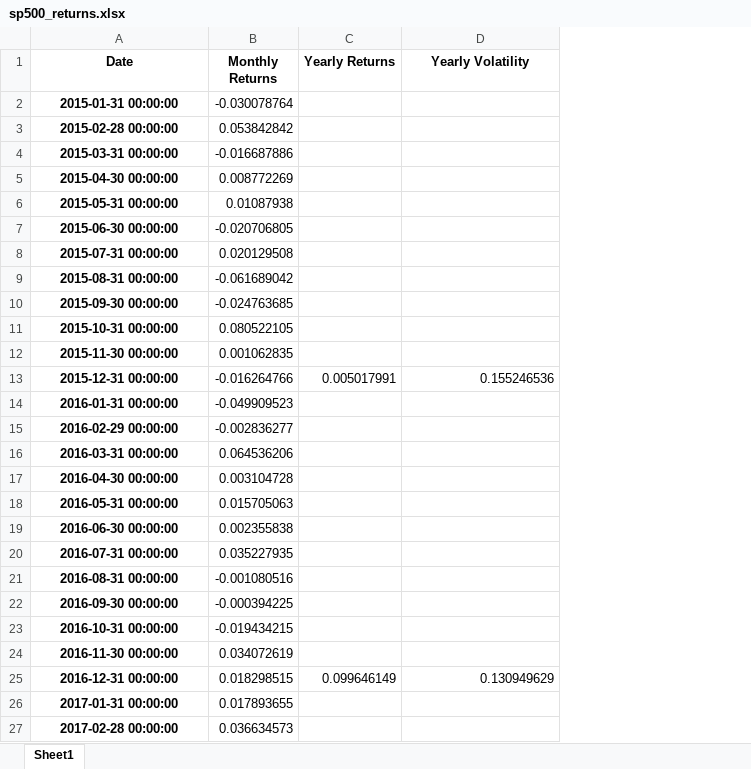
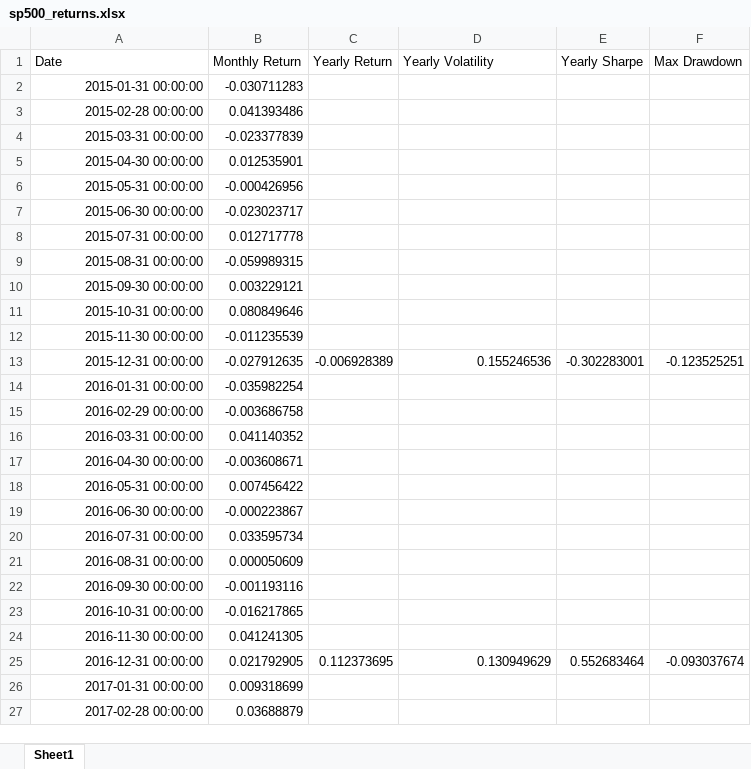
Before and after one commit to ejespinal2/S-PDashboard, an Excel workbook: sp500_returns.xlsx, sheet Sheet1, drawn as a sheet; only a part is shown; values as stored, in another font and other column widths than the file's, no borders; removed rows and columns are numbered as before the commit, all else as after; the diff covers the shown part only; the diff names each change by its address in the sheet, - before the commit and + after, or states it on an @@ line.

Commit message:
Revamped code and algorithm with a ridge regression model. Added new metrics that better represent the data I wanted to research. New figures here as well. Updates to come on Tableau and Power BI

```diff
--- a/sp500_returns.xlsx (sheet Sheet1)
+++ b/sp500_returns.xlsx (sheet Sheet1)
-column B (Monthly Returns), rows 2-27: -0.030078764 | 0.053842842 | -0.016687886 | 0.008772269 | 0.01087938 | -0.020706805 | 0.020129508 | -0.061689042 | -0.024763685 | 0.080522105 | 0.001062835 | -0.016264766 | -0.049909523 | -0.002836277 | 0.064536206 | 0.003104728 | 0.015705063 | 0.002355838 | 0.035227935 | -0.001080516 | -0.000394225 | -0.019434215 | 0.034072619 | 0.018298515 | 0.017893655 | 0.036634573
-column C (Yearly Returns), rows 13-25: 0.005017991 |  |  |  |  |  |  |  |  |  |  |  | 0.099646149
+column B (Monthly Return), rows 2-27: -0.030711283 | 0.041393486 | -0.023377839 | 0.012535901 | -0.000426956 | -0.023023717 | 0.012717778 | -0.059989315 | 0.003229121 | 0.080849646 | -0.011235539 | -0.027912635 | -0.035982254 | -0.003686758 | 0.041140352 | -0.003608671 | 0.007456422 | -0.000223867 | 0.033595734 | 0.000050609 | -0.001193116 | -0.016217865 | 0.041241305 | 0.021792905 | 0.009318699 | 0.03688879
+column C (Yearly Return), rows 13-25: -0.006928389 |  |  |  |  |  |  |  |  |  |  |  | 0.112373695
+column E (Yearly Sharpe), rows 13-25: -0.302283001 |  |  |  |  |  |  |  |  |  |  |  | 0.552683464
+column F (Max Drawdown), rows 13-25: -0.123525251 |  |  |  |  |  |  |  |  |  |  |  | -0.093037674
-A1:A27 bold: on
+A1:A27 bold: off
-A1 alignment: center
+A1 alignment: left
@@ D1 bold: on → off, alignment: center → left @@
-A2:A27 alignment: center
+A2:A27 alignment: right
```
Also changed, not shown: cell formats elsewhere in this sheet, 13 other files.
